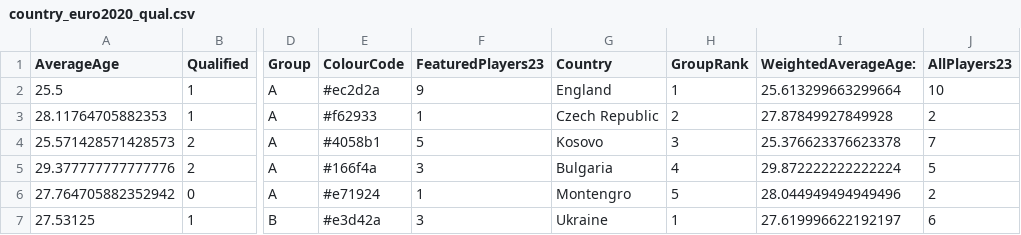
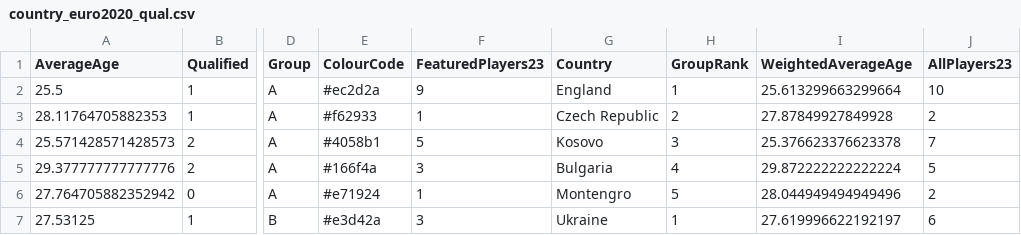
Before and after one commit to jakehughes1882/data, a CSV file: country_euro2020_qual.csv, drawn as a sheet; only a part is shown, gaps mark what is left out; the diff names each change by its address in the sheet, - before the commit and + after, or states it on an @@ line.

Commit message:
Update country_euro2020_qual.csv

```diff
--- a/country_euro2020_qual.csv
+++ b/country_euro2020_qual.csv
-I1: WeightedAverageAge:
+I1: WeightedAverageAge
```
